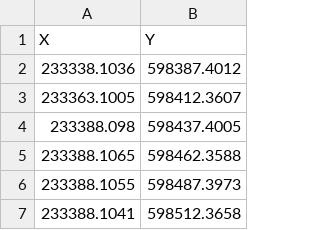
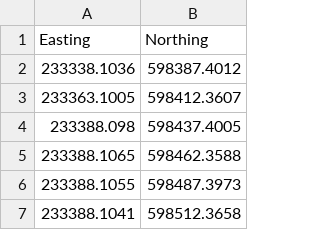
Before and after one commit to conor-murphy4/spatio-temporal_threshold, a CSV file: Data/Geophones/Groningen_Field_outline.csv, drawn as a sheet; only a part is shown.

```diff
--- a/Data/Geophones/Groningen_Field_outline.csv
+++ b/Data/Geophones/Groningen_Field_outline.csv
@@ -1,2 +1,2 @@
-X,Y
+"Easting","Northing"
 233338.1036,598387.4012
```
Also changed, not shown: 53 other files.
